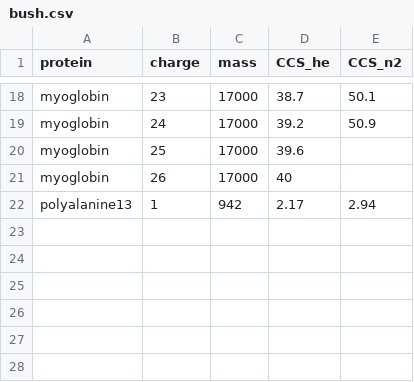
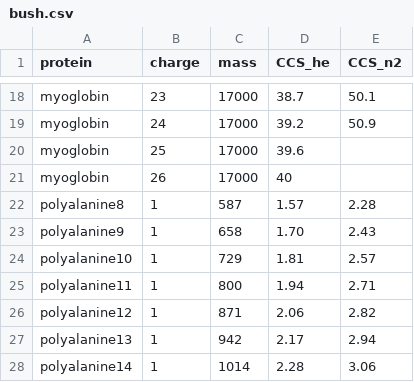
Before and after one commit to anabathalen/testing, a CSV file: bush.csv, drawn as a sheet; only a part is shown, gaps mark what is left out.

Commit message:
Update bush.csv
I have added in additional Polyalanine ions

```diff
--- a/bush.csv
+++ b/bush.csv
@@ -21,2 +21,8 @@ myoglobin,25,17000,39.6,
 myoglobin,26,17000,40,
+polyalanine8, 1,  587, 1.57, 2.28
+polyalanine9, 1,  658, 1.70, 2.43
+polyalanine10, 1, 729, 1.81, 2.57
+polyalanine11, 1, 800, 1.94, 2.71
+polyalanine12, 1, 871, 2.06, 2.82
 polyalanine13, 1, 942, 2.17, 2.94
+polyalanine14, 1, 1014, 2.28, 3.06
```
